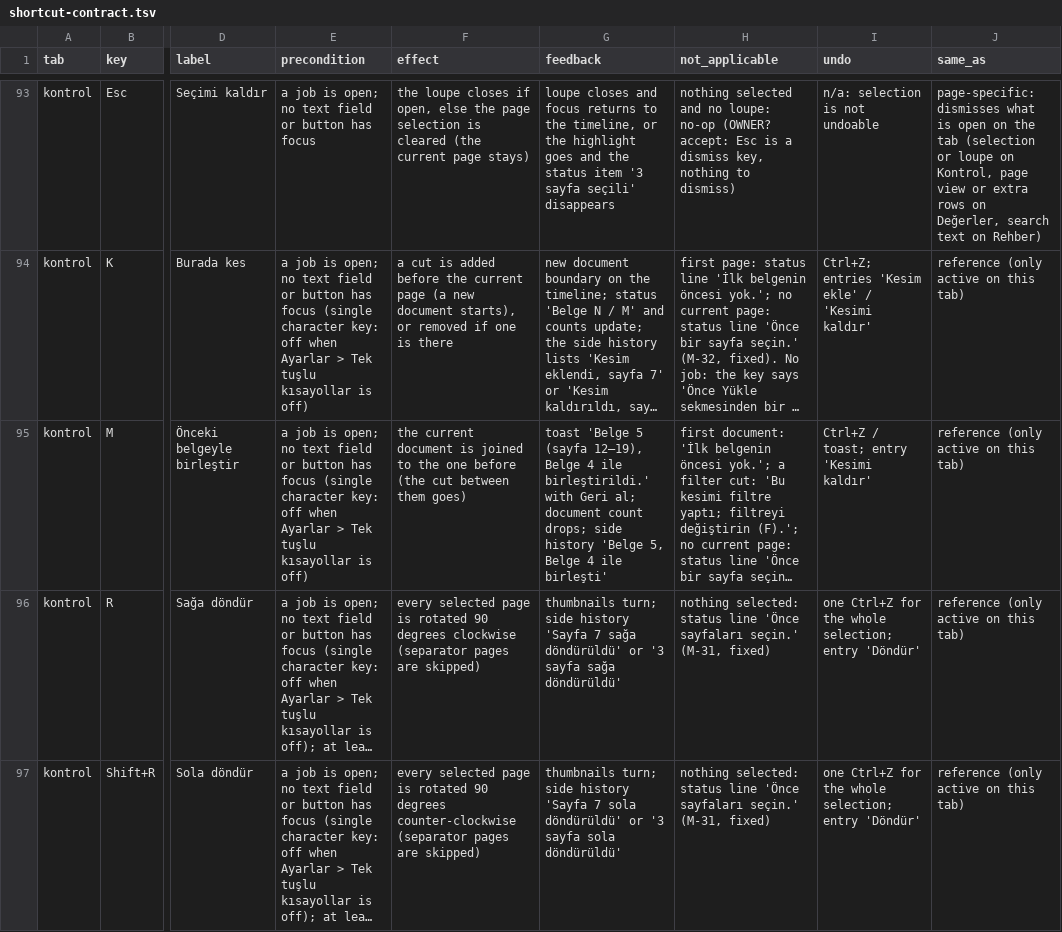
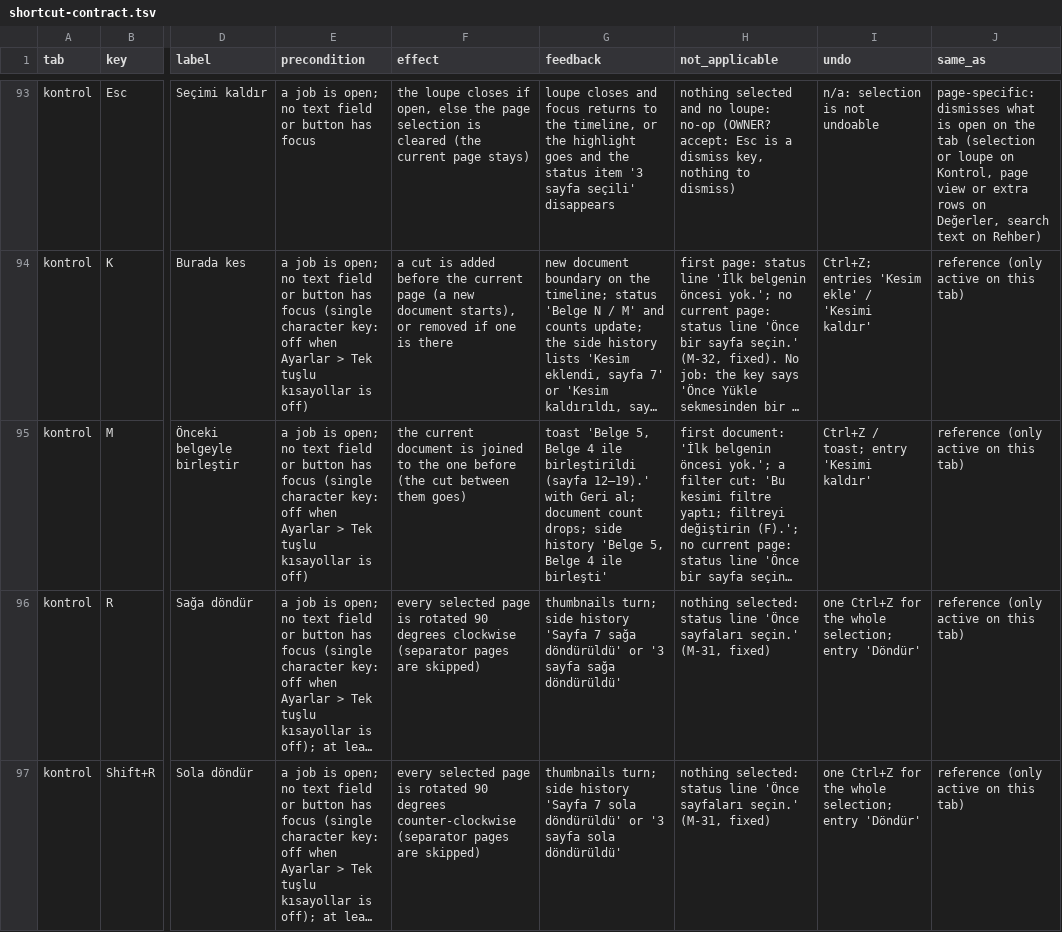
Before and after one commit to ZackHaronOriginal/Evrakci, a TSV file: docs/ui-goal/shortcut-contract.tsv, drawn as a sheet; only a part is shown, gaps mark what is left out; long unchanged cells end in …; the diff covers the shown part only; the diff names each change by its address in the sheet, - before the commit and + after, or states it on an @@ line.

```diff
--- a/docs/ui-goal/shortcut-contract.tsv
+++ b/docs/ui-goal/shortcut-contract.tsv
-G95 (feedback): toast 'Belge 5 (sayfa 12–19), Belge 4 ile birleştirildi.' with Geri…
+G95 (feedback): toast 'Belge 5, Belge 4 ile birleştirildi (sayfa 12–19).' with Geri…
```
Also changed, not shown: 1 edited cell elsewhere in this file, 9 other files.
